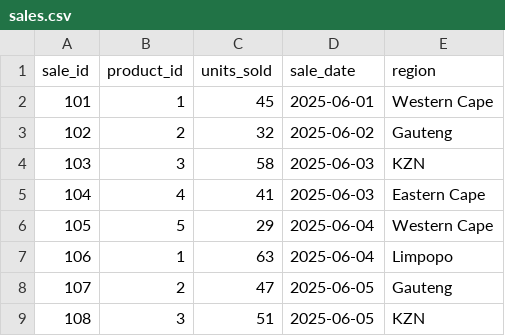
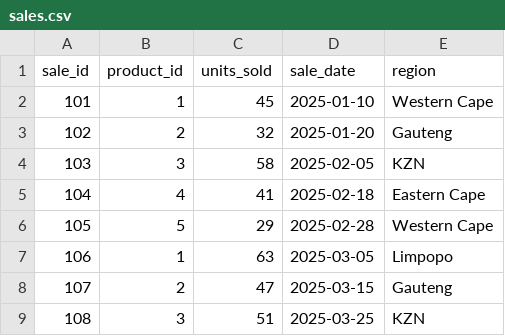
Before and after one commit to Mercia05/maioflor-etl-pipeline, a CSV file: data/sales.csv, drawn as a sheet.

```diff
--- a/data/sales.csv
+++ b/data/sales.csv
@@ -1,9 +1,9 @@
 sale_id,product_id,units_sold,sale_date,region
-101,1,45,2025-06-01,Western Cape
-102,2,32,2025-06-02,Gauteng
-103,3,58,2025-06-03,KZN
-104,4,41,2025-06-03,Eastern Cape
-105,5,29,2025-06-04,Western Cape
-106,1,63,2025-06-04,Limpopo
-107,2,47,2025-06-05,Gauteng
-108,3,51,2025-06-05,KZN
+101,1,45,2025-01-10,Western Cape
+102,2,32,2025-01-20,Gauteng
+103,3,58,2025-02-05,KZN
+104,4,41,2025-02-18,Eastern Cape
+105,5,29,2025-02-28,Western Cape
+106,1,63,2025-03-05,Limpopo
+107,2,47,2025-03-15,Gauteng
+108,3,51,2025-03-25,KZN
```
Also changed, not shown: 5 other files.
